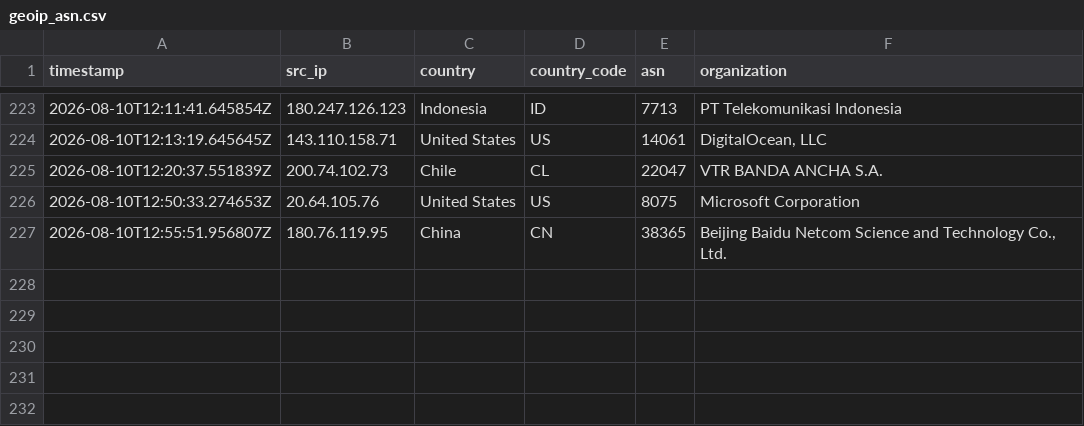
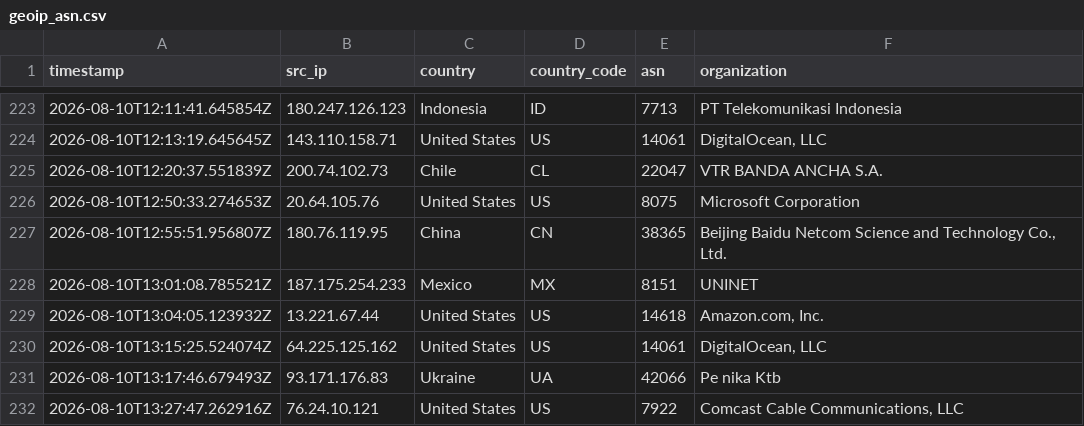
Before and after one commit to Prabhath-de/AWS_Honeypot, a CSV file: data/processed/geoip_asn.csv, drawn as a sheet; only a part is shown, gaps mark what is left out.

```diff
--- a/data/processed/geoip_asn.csv
+++ b/data/processed/geoip_asn.csv
@@ -227 +227,6 @@ timestamp,src_ip,country,country_code,asn,organization
 2026-08-10T12:55:51.956807Z,180.76.119.95,China,CN,38365,"Beijing Baidu Netcom Science and Technology Co., Ltd."
+2026-08-10T13:01:08.785521Z,187.175.254.233,Mexico,MX,8151,UNINET
+2026-08-10T13:04:05.123932Z,13.221.67.44,United States,US,14618,"Amazon.com, Inc."
+2026-08-10T13:15:25.524074Z,64.225.125.162,United States,US,14061,"DigitalOcean, LLC"
+2026-08-10T13:17:46.679493Z,93.171.176.83,Ukraine,UA,42066,Pe nika Ktb
+2026-08-10T13:27:47.262916Z,76.24.10.121,United States,US,7922,"Comcast Cable Communications, LLC"
```
Also changed, not shown: data/processed/client_fingerprint.csv, data/processed/session_summary.csv, 3 other files.
